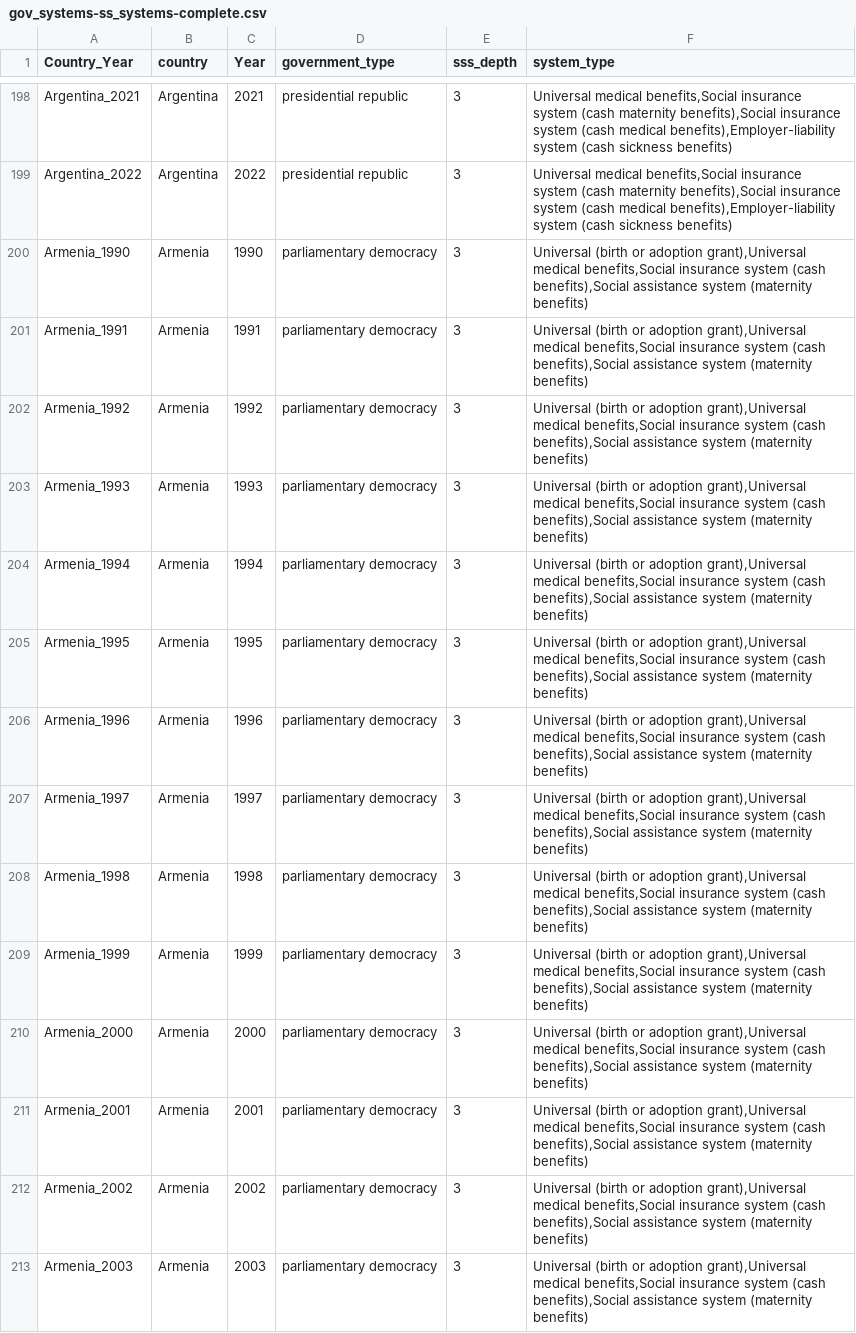
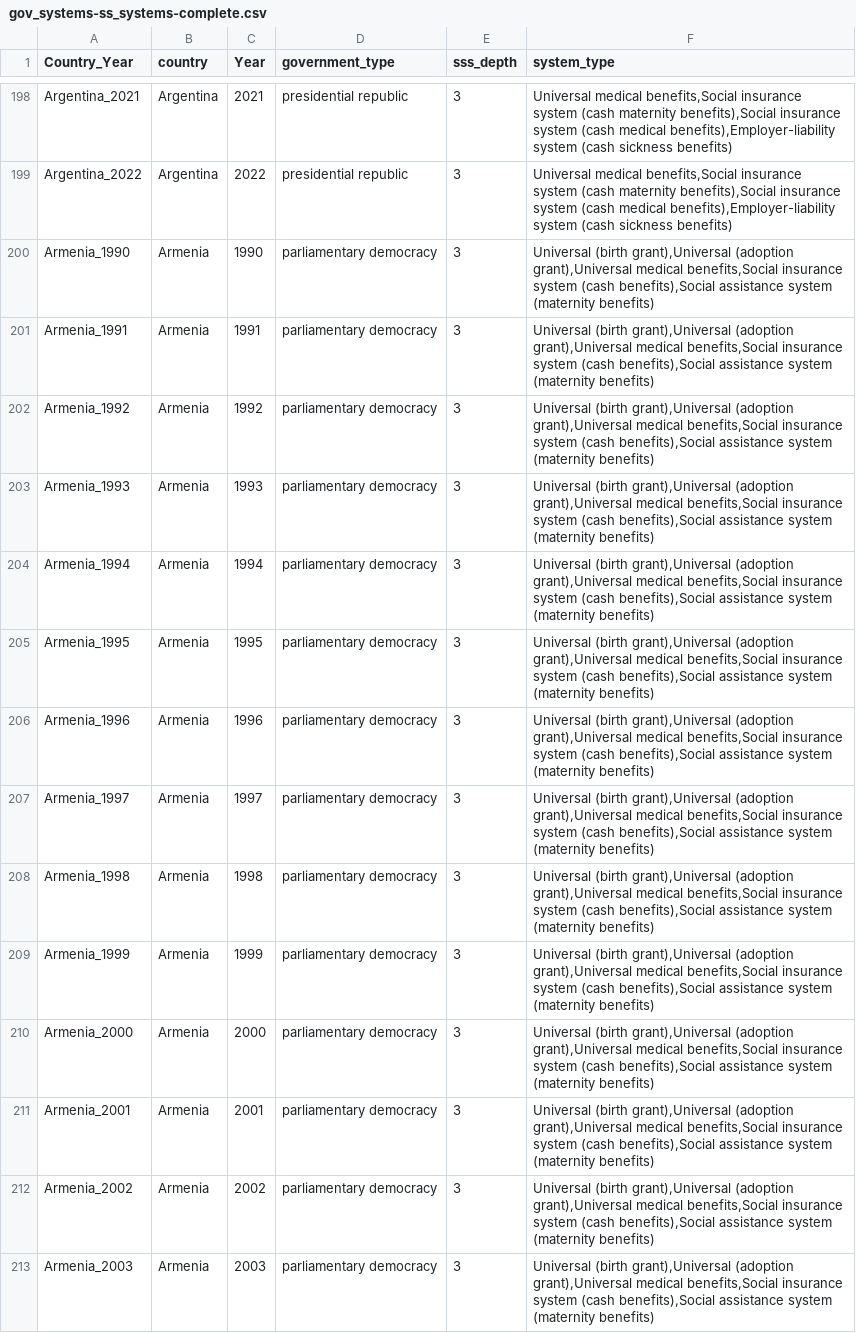
Before and after one commit to AndrewZinc/Expect_Life-Redux, a CSV file: Clean_Data/Clean_CSV_Files/gov_systems-ss_systems-complete.csv, drawn as a sheet; only a part is shown, gaps mark what is left out; the diff covers the shown part only; the diff names each change by its address in the sheet, - before the commit and + after, or states it on an @@ line.

Commit message:
Reorganized SSS data, ensuring system type was included for all specified benefits. Reviewed and made minor corrections for SSS_Depth. Reran notebooks to flow the updated data through the complete collection.

```diff
--- a/Clean_Data/Clean_CSV_Files/gov_systems-ss_systems-complete.csv
+++ b/Clean_Data/Clean_CSV_Files/gov_systems-ss_systems-complete.csv
-F200:F213 (system_type): Universal (birth or adoption grant),Universal medical…
+F200:F213 (system_type): Universal (birth grant),Universal (adoption grant),Universal medical…
```
Also changed, not shown: 85 edited cells elsewhere in this file, Clean_Data/Clean_CSV_Files/country_social_security_systems-list.csv, 1 other file.
